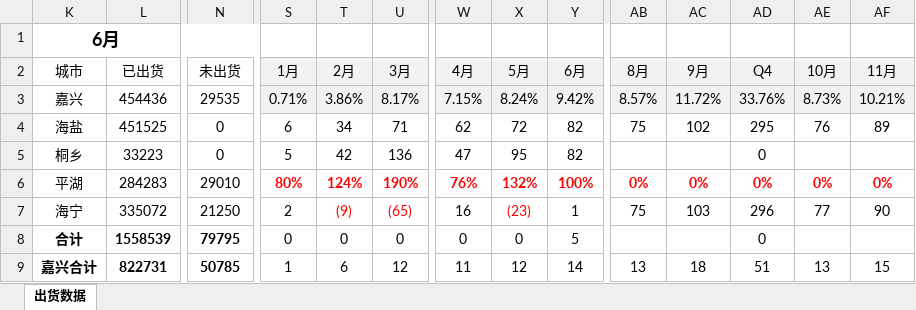
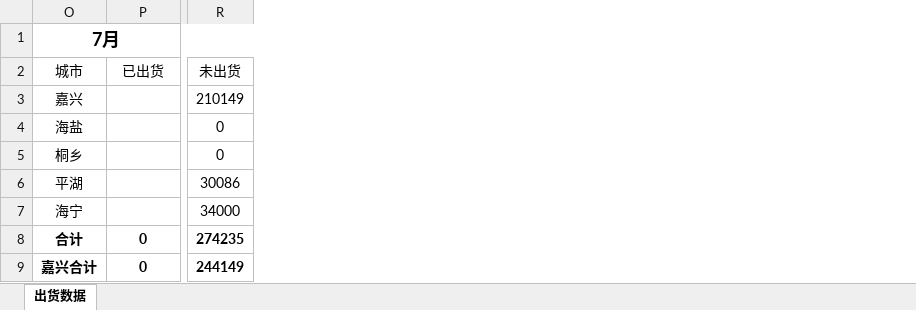
Before and after one commit to Viegie-Hu/workdata, an Excel workbook: CHdata.xlsx, sheet 出货数据, drawn as a sheet; only a part is shown, gaps mark what is left out; values as stored, in another font and other column widths than the file's, no borders; conditional formats not drawn; removed rows and columns are numbered as before the commit, all else as after; the diff covers the shown part only; the diff names each change by its address in the sheet, - before the commit and + after, or states it on an @@ line.

Commit message:
10:38

```diff
--- a/CHdata.xlsx (sheet 出货数据)
+++ b/CHdata.xlsx (sheet 出货数据)
-column S (1月), rows 3-9: 0.71% | 6 | 5 | 80% | 2 | 0 | 1
-column T (2月), rows 3-9: 3.86% | 34 | 42 | 124% | (9) | 0 | 6
-column U (3月), rows 3-9: 8.17% | 71 | 136 | 190% | (65) | 0 | 12
@@ column W (4月) hidden, rows 3-9: 7.15% | 62 | 47 | 76% | 16 | 0 | 11 @@
@@ column X (5月) hidden, rows 3-9: 8.24% | 72 | 95 | 132% | (23) | 0 | 12 @@
@@ column Y (6月) hidden, rows 3-9: 9.42% | 82 | 82 | 100% | 1 | 5 | 14 @@
@@ column AB (8月) hidden, rows 3-9: 8.57% | 75 |  | 0% | 75 |  | 13 @@
@@ column AC (9月) hidden, rows 3-9: 11.72% | 102 |  | 0% | 103 |  | 18 @@
-column AD (Q4), rows 3-9: 33.76% | 295 | 0 | 0% | 296 | 0 | 51
-column AE (10月), rows 3-9: 8.73% | 76 |  | 0% | 77 |  | 13
@@ column AF (11月) hidden, rows 3-9: 10.21% | 89 |  | 0% | 90 |  | 15 @@
-O1 (城市): 6月
+O1 (城市): 7月
-P3 (已出货): 454436
+P3 (已出货): (empty)
-R3 (未出货): 29535
+R3 (未出货): 210149
-P4 (已出货): 451525
+P4 (已出货): (empty)
-P5 (已出货): 33223
+P5 (已出货): (empty)
-P6 (已出货): 284283
+P6 (已出货): (empty)
-R6 (未出货): 29010
+R6 (未出货): 30086
-P7 (已出货): 335072
+P7 (已出货): (empty)
-R7 (未出货): 21250
+R7 (未出货): 34000
-P8 (已出货): 1558539
+P8 (已出货): 0
-R8 (未出货): 79795
+R8 (未出货): 274235
-P9 (已出货): 822731
+P9 (已出货): 0
-R9 (未出货): 50785
+R9 (未出货): 244149
```
Also changed, not shown: 11 added rows, 11 removed rows, 1 removed column, 86 edited cells and cell formats elsewhere in this sheet, formulas that keep their value, hidden cells.
